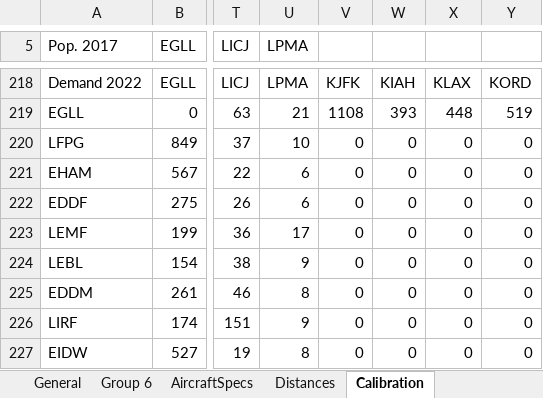
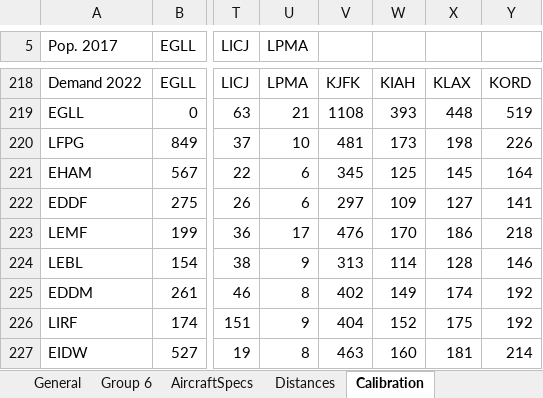
Before and after one commit to samhofman/AirlinePlanning, an Excel workbook: Datasheet.xlsx, sheet Calibration, drawn as a sheet; only a part is shown, gaps mark what is left out; values as stored, in another font and other column widths than the file's, no borders; the diff covers the shown part only; the diff names each change by its address in the sheet, - before the commit and + after, or states it on an @@ line.

Commit message:
Hele dag aan excel_data, functions en OF voor P2 gewerkt

```diff
--- a/Datasheet.xlsx (sheet Calibration)
+++ b/Datasheet.xlsx (sheet Calibration)
-V220: 0
+V220: 481
-W220: 0
+W220: 173
-X220: 0
+X220: 198
-Y220: 0
+Y220: 226
-V221: 0
+V221: 345
-W221: 0
+W221: 125
-X221: 0
+X221: 145
-Y221: 0
+Y221: 164
-V222: 0
+V222: 297
-W222: 0
+W222: 109
-X222: 0
+X222: 127
-Y222: 0
+Y222: 141
-V223: 0
+V223: 476
-W223: 0
+W223: 170
-X223: 0
+X223: 186
-Y223: 0
+Y223: 218
-V224: 0
+V224: 313
-W224: 0
+W224: 114
-X224: 0
+X224: 128
-Y224: 0
+Y224: 146
-V225: 0
+V225: 402
-W225: 0
+W225: 149
-X225: 0
+X225: 174
-Y225:Y226: 0
+Y225:Y226: 192
-V226: 0
+V226: 404
-W226: 0
+W226: 152
-X226: 0
+X226: 175
-V227: 0
+V227: 463
-W227: 0
+W227: 160
-X227: 0
+X227: 181
-Y227: 0
+Y227: 214
```
Also changed, not shown: 4 added rows, 4 removed rows and 44 edited cells elsewhere in this sheet, 10 other files.
